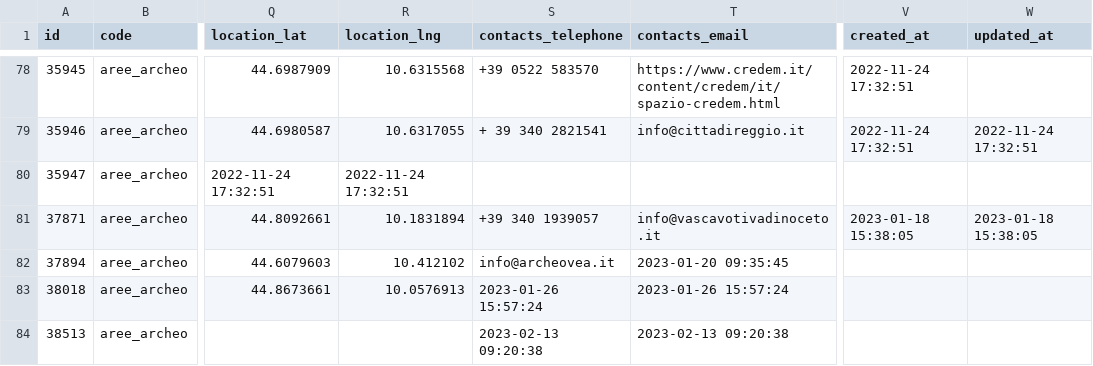
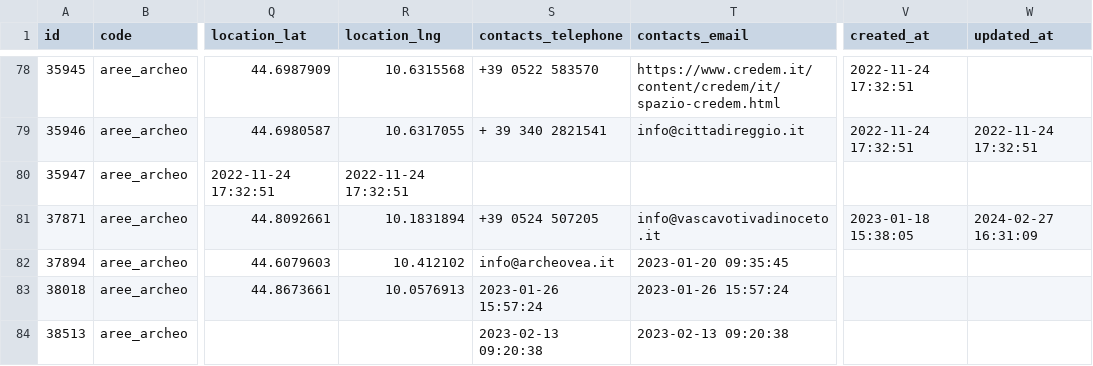
Before and after one commit to APT-Servizi/openapi-ert, a CSV file: dump/aree_archeologiche.csv, drawn as a sheet; only a part is shown, gaps mark what is left out; the diff covers the shown part only; the diff names each change by its address in the sheet, - before the commit and + after, or states it on an @@ line.

Commit message:
Data update of  2024-03-01

```diff
--- a/dump/aree_archeologiche.csv
+++ b/dump/aree_archeologiche.csv
-S81 (contacts_telephone): +39 340 1939057
+S81 (contacts_telephone): +39 0524 507205
-W81 (updated_at): 2023-01-18 15:38:05
+W81 (updated_at): 2024-02-27 16:31:09
```
Also changed, not shown: 3 added rows and 22 edited cells elsewhere in this file, dump/iat.csv, dump/localities.csv, 6 other files.
